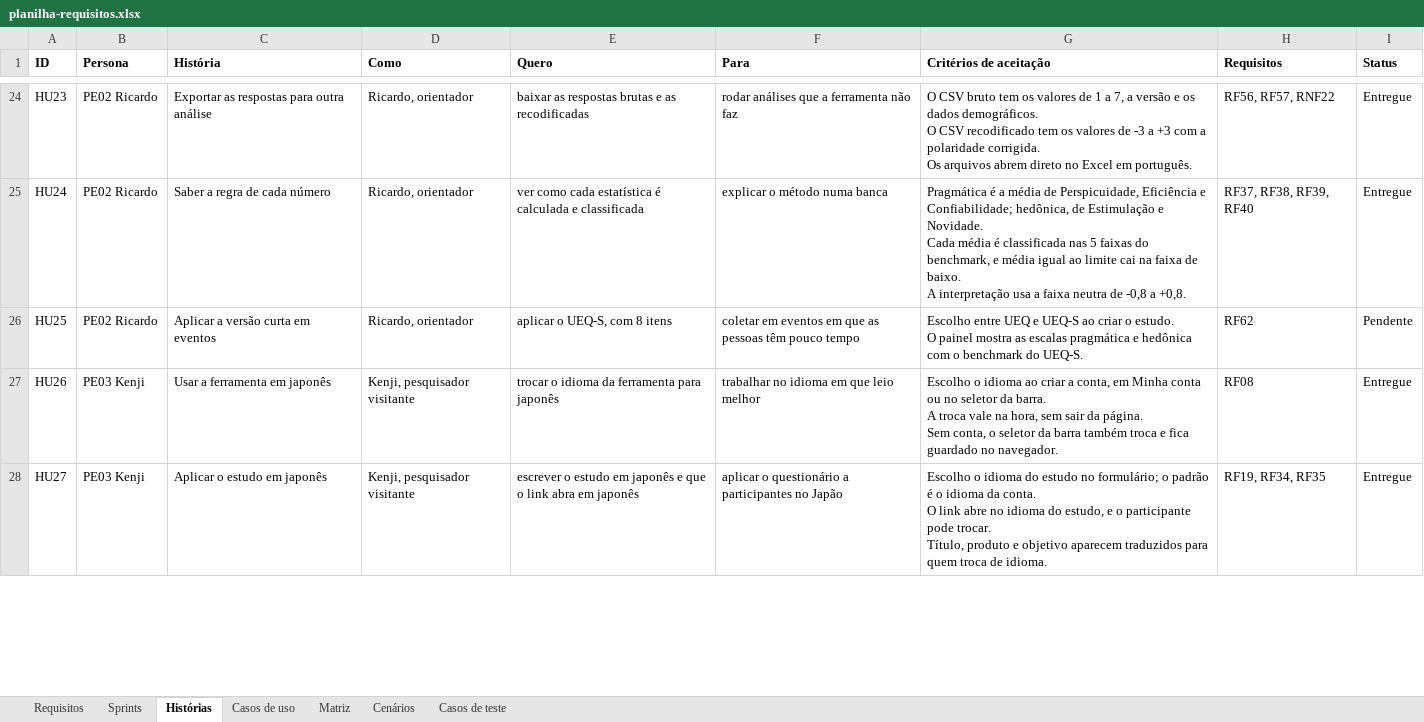
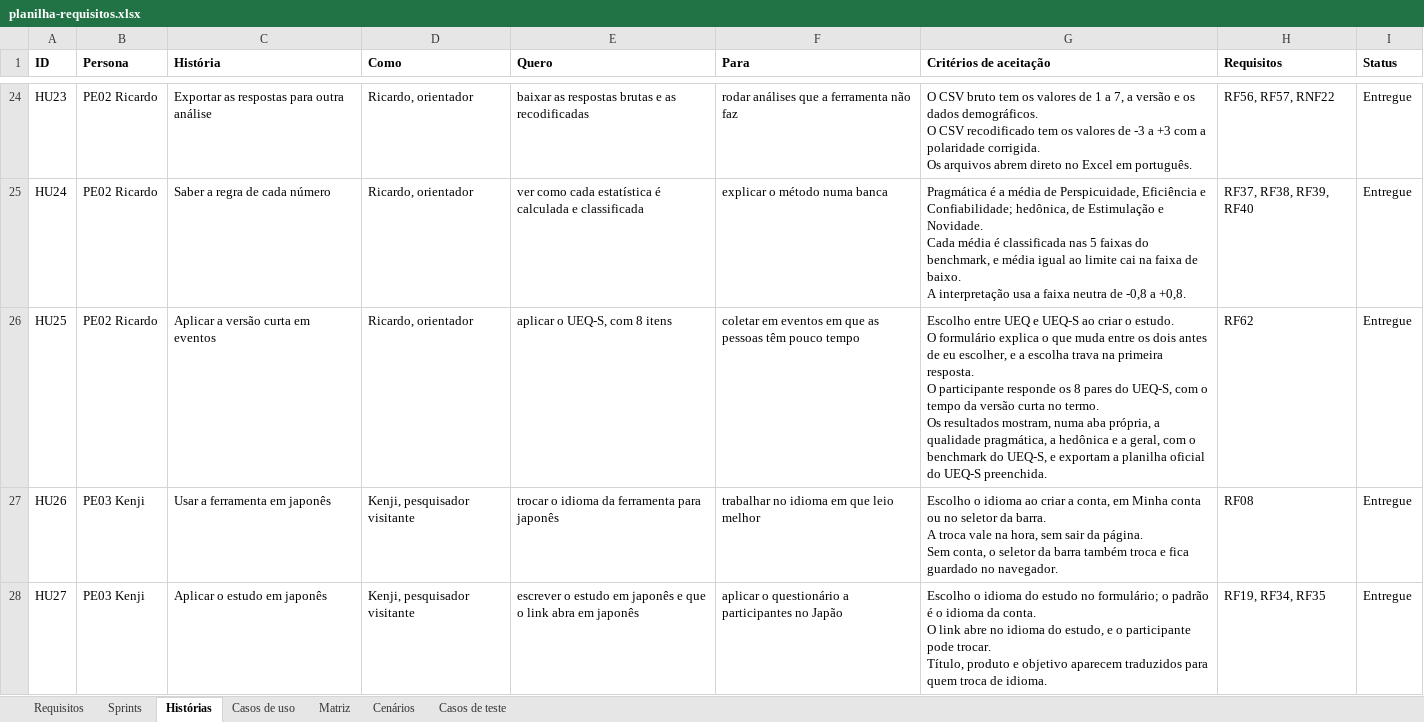
Before and after one commit to gabrielfjm/ueq_form_ihc, an Excel workbook: docs/documentacao/planilha-requisitos.xlsx, sheet Histórias, drawn as a sheet; only a part is shown, gaps mark what is left out; values as stored, in another font and other column widths than the file's, no borders; ↵ is a line break in a cell; the diff names each change by its address in the sheet, - before the commit and + after, or states it on an @@ line.

Commit message:
documenta o UEQ-S e dá o RF62 como entregue

```diff
--- a/docs/documentacao/planilha-requisitos.xlsx (sheet Histórias)
+++ b/docs/documentacao/planilha-requisitos.xlsx (sheet Histórias)
-G26 (Critérios de aceitação): …estudo. ↵ O painel mostra as escalas pragmática e hedônica com o benchmark do UEQ-S.
+G26 (Critérios de aceitação): …estudo. ↵ O formulário explica o que muda entre os dois antes de eu escolher, e a escolha trava na primeira resposta. ↵ O participante responde os 8 pares do UEQ-S, com o tempo da versão curta no termo. ↵ Os resultados mostram, numa aba própria, a qualidade pragmática, a hedônica e a geral, com o benchmark do UEQ-S, e exportam a planilha oficial do UEQ-S preenchida.
-I26 (Status): Pendente
+I26 (Status): Entregue
```
Also changed, not shown: sheet Casos de teste, sheet Sprints, sheet Cenários, sheet Matriz, sheet Requisitos, 17 other files.
